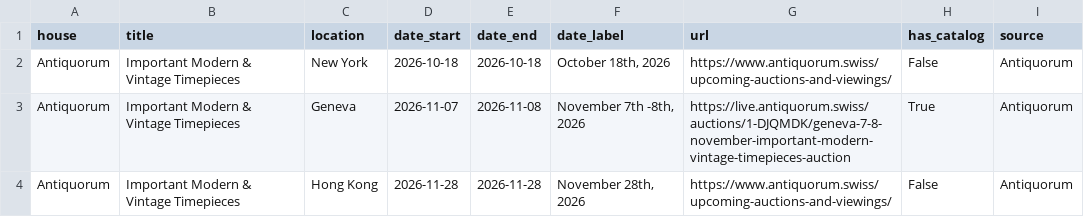
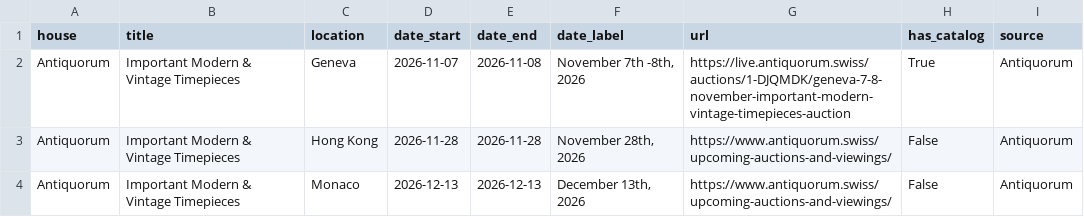
Before and after one commit to markatmutter-cloud/watchlist, a CSV file: data/antiquorum_auctions.csv, drawn as a sheet; removed rows and columns are numbered as before the commit, all else as after; the diff names each change by its address in the sheet, - before the commit and + after, or states it on an @@ line.

```diff
--- a/data/antiquorum_auctions.csv
+++ b/data/antiquorum_auctions.csv
-row 2: Antiquorum | Important Modern & Vintage Timepieces | New York | 2026-10-18 | 2026-10-18 | October 18th, 2026 | https://www.antiquorum.swiss/upcoming-auctions-and-viewings/ | False | Antiquorum
+row 4: Antiquorum | Important Modern & Vintage Timepieces | Monaco | 2026-12-13 | 2026-12-13 | December 13th, 2026 | https://www.antiquorum.swiss/upcoming-auctions-and-viewings/ | False | Antiquorum
```
Also changed, not shown: 7 other files.
